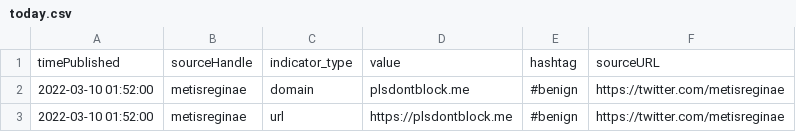
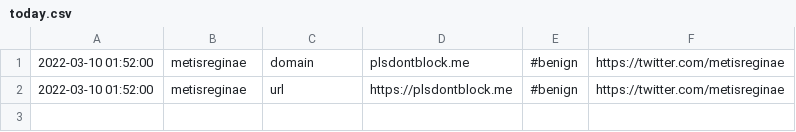
Before and after one commit to sharatpatil7/testRepo, a CSV file: today.csv, drawn as a sheet; the diff names each change by its address in the sheet, - before the commit and + after, or states it on an @@ line.

Commit message:
Update today.csv

```diff
--- a/today.csv
+++ b/today.csv
-row 1: timePublished | sourceHandle | indicator_type | value | hashtag | sourceURL
```
